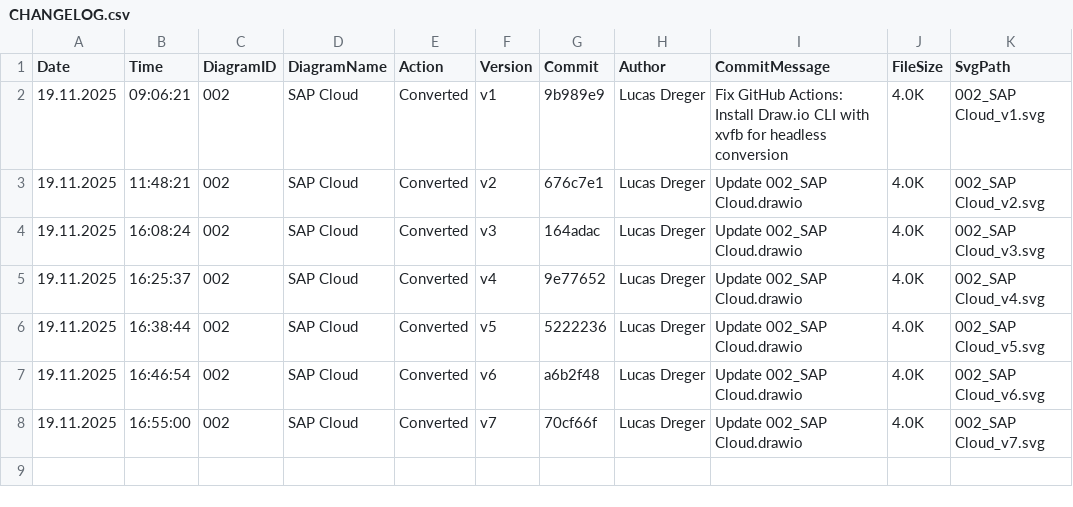
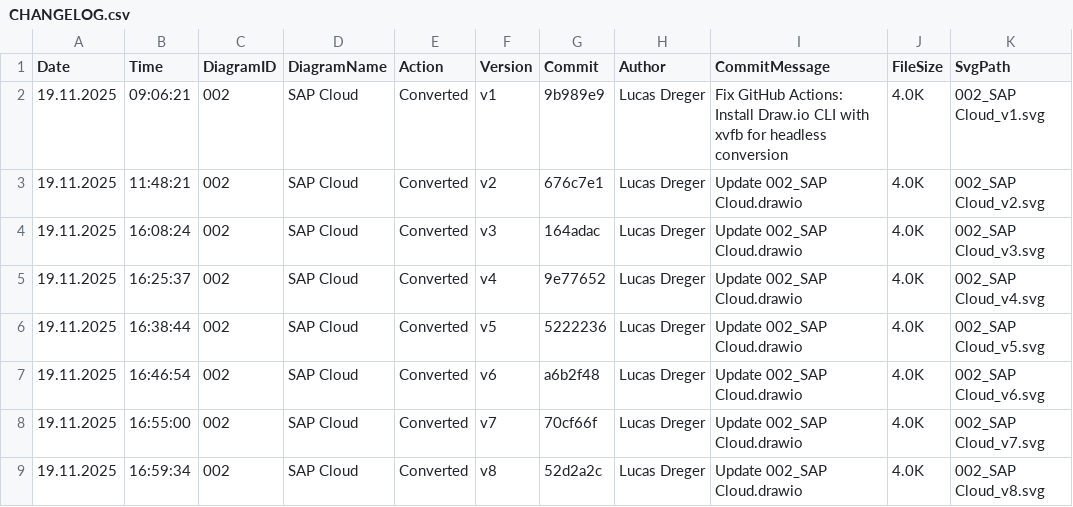
Before and after one commit to frostaag/diagrams-v4, a CSV file: svg_files/CHANGELOG.csv, drawn as a sheet; the diff names each change by its address in the sheet, - before the commit and + after, or states it on an @@ line.

```diff
--- a/svg_files/CHANGELOG.csv
+++ b/svg_files/CHANGELOG.csv
+row 9: 19.11.2025 | 16:59:34 | 002 | SAP Cloud | Converted | v8 | 52d2a2c | Lucas Dreger | Update 002_SAP Cloud.drawio | 4.0K | 002_SAP Cloud_v8.svg
```
Also changed, not shown: 2 other files.
